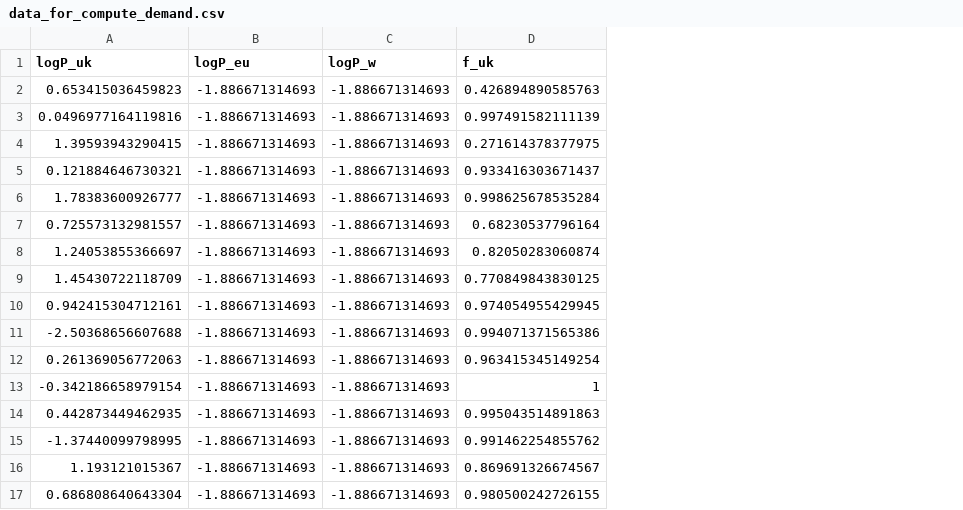
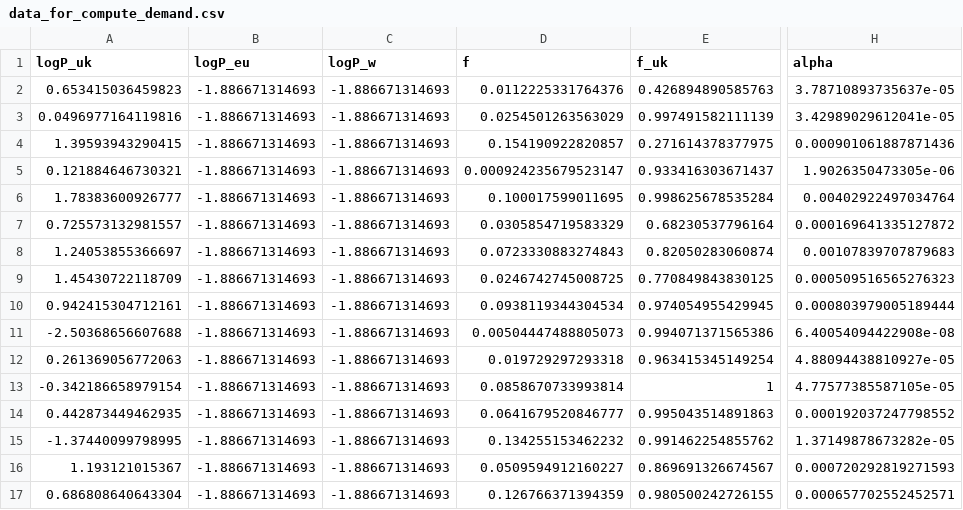
Before and after one commit to UCL/Supergrassi.jl, a CSV file: data/data_for_compute_demand.csv, drawn as a sheet; only a part is shown, gaps mark what is left out; the diff names each change by its address in the sheet, - before the commit and + after, or states it on an @@ line.

Commit message:
Update Alpha and Jacobian

```diff
--- a/data/data_for_compute_demand.csv
+++ b/data/data_for_compute_demand.csv
+column D (f), rows 2-17: 0.0112225331764376 | 0.0254501263563029 | 0.154190922820857 | 0.000924235679523147 | 0.100017599011695 | 0.0305854719583329 | 0.0723330883274843 | 0.0246742745008725 | 0.0938119344304534 | 0.00504447488805073 | 0.019729297293318 | 0.0858670733993814 | 0.0641679520846777 | 0.134255153462232 | 0.0509594912160227 | 0.126766371394359
+column H (alpha), rows 2-17: 3.78710893735637e-05 | 3.42989029612041e-05 | 0.000901061887871436 | 1.9026350473305e-06 | 0.00402922497034764 | 0.000169641335127872 | 0.00107839707879683 | 0.000509516565276323 | 0.000803979005189444 | 6.40054094422908e-08 | 4.88094438810927e-05 | 4.77577385587105e-05 | 0.000192037247798552 | 1.37149878673282e-05 | 0.000720292819271593 | 0.000657702552452571
```
Also changed, not shown: 3 other files.
